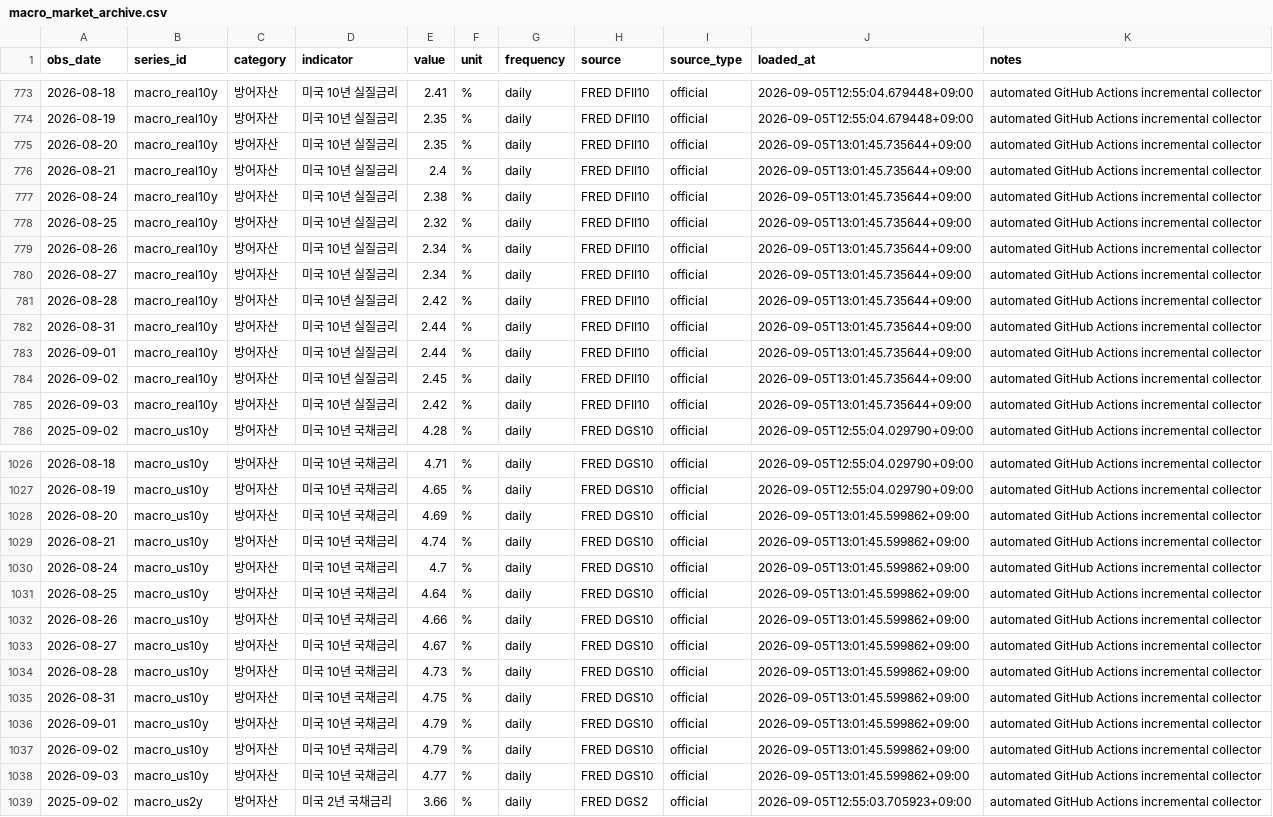
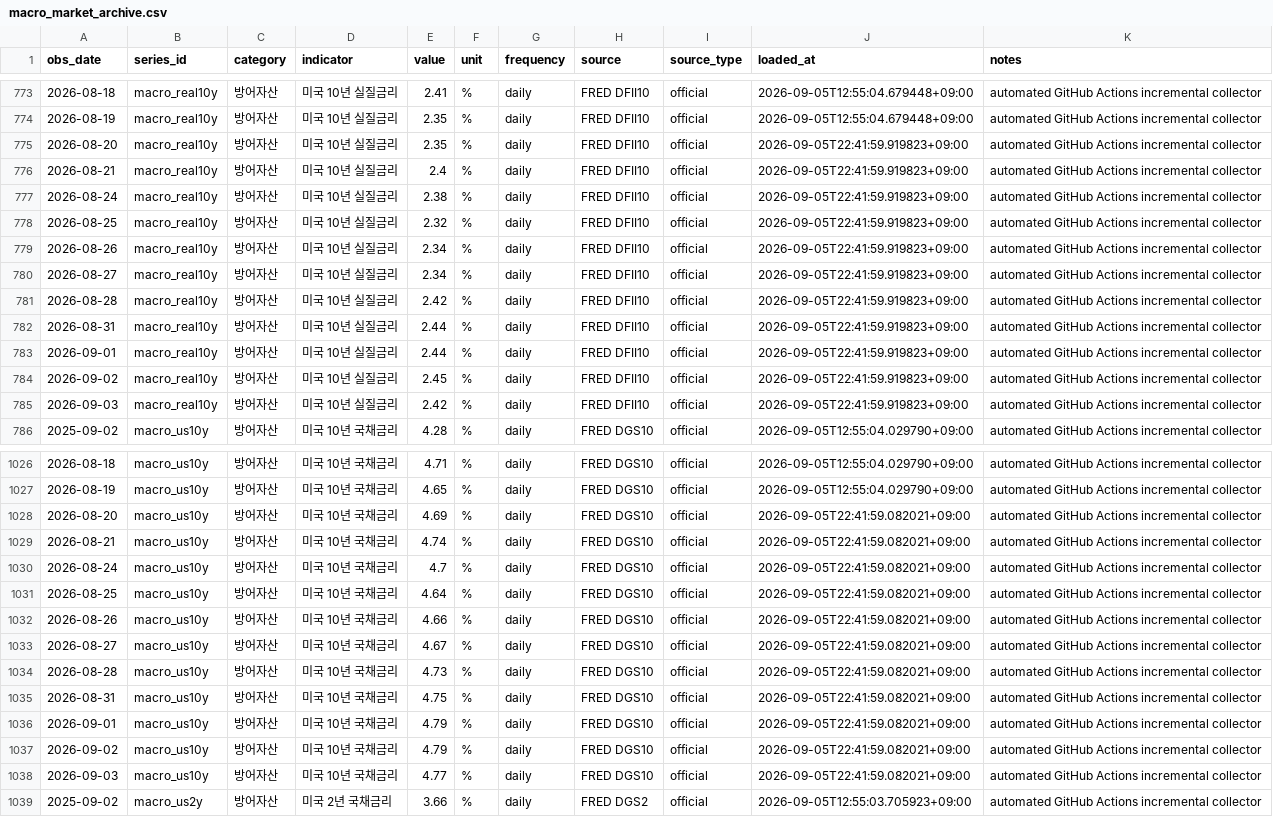
Before and after one commit to hyunsungkim73/HAA_Leader_Sector_System, a CSV file: data/raw/macro/macro_market_archive.csv, drawn as a sheet; only a part is shown, gaps mark what is left out; the diff covers the shown part only; the diff names each change by its address in the sheet, - before the commit and + after, or states it on an @@ line.

```diff
--- a/data/raw/macro/macro_market_archive.csv
+++ b/data/raw/macro/macro_market_archive.csv
-J775:J785 (loaded_at): 2026-09-05T13:01:45.735644+09:00
+J775:J785 (loaded_at): 2026-09-05T22:41:59.919823+09:00
-J1028:J1038 (loaded_at): 2026-09-05T13:01:45.599862+09:00
+J1028:J1038 (loaded_at): 2026-09-05T22:41:59.082021+09:00
```
Also changed, not shown: 55 edited cells elsewhere in this file, 4 other files.
